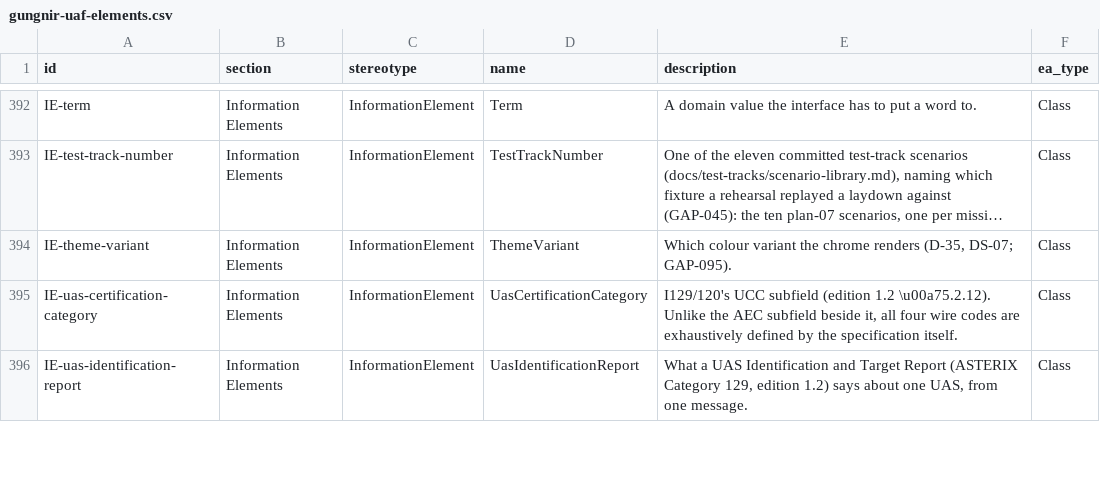
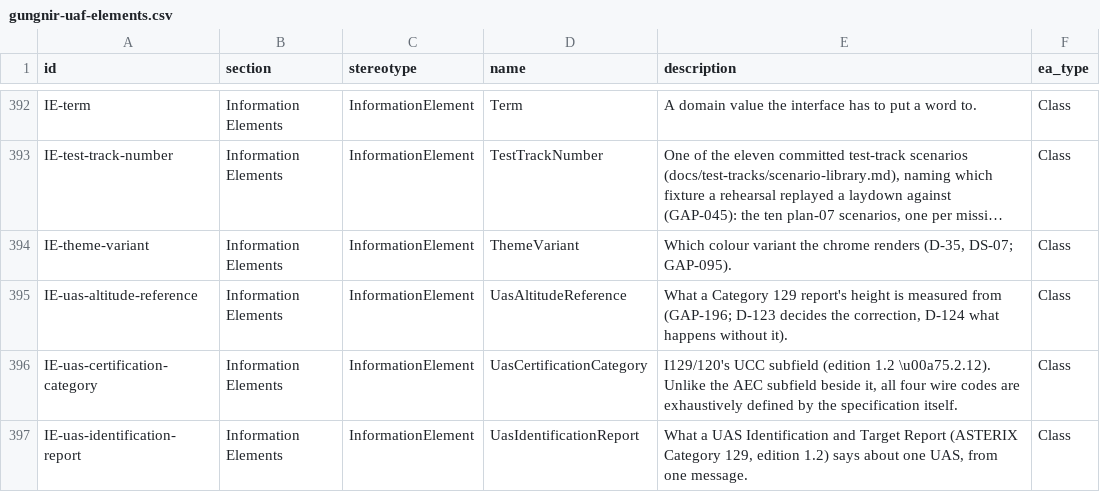
Before and after one commit to WayneRoessling/gungnir, a CSV file: docs/architecture/uaf/exports/gungnir-uaf-elements.csv, drawn as a sheet; only a part is shown, gaps mark what is left out; long unchanged cells end in …; the diff names each change by its address in the sheet, - before the commit and + after, or states it on an @@ line.

```diff
--- a/docs/architecture/uaf/exports/gungnir-uaf-elements.csv
+++ b/docs/architecture/uaf/exports/gungnir-uaf-elements.csv
+row 395: IE-uas-altitude-reference | Information Elements | InformationElement | UasAltitudeReference | What a Category 129 report's height is measured from (GAP-196; D-123 decides the correction, D-124 what happens without it). | Class
```
Also changed, not shown: docs/architecture/uaf/exports/gungnir-uaf-element-tags.csv, 37 other files.
